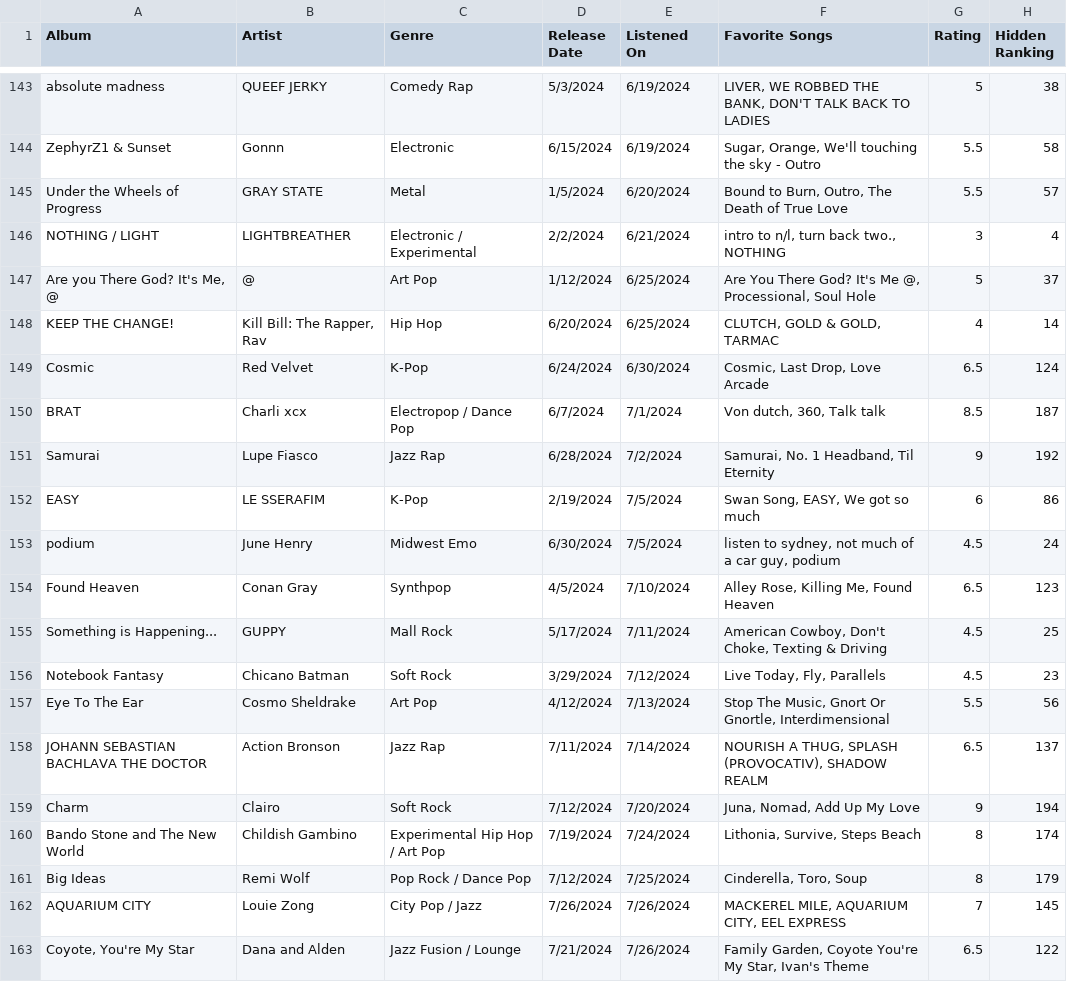
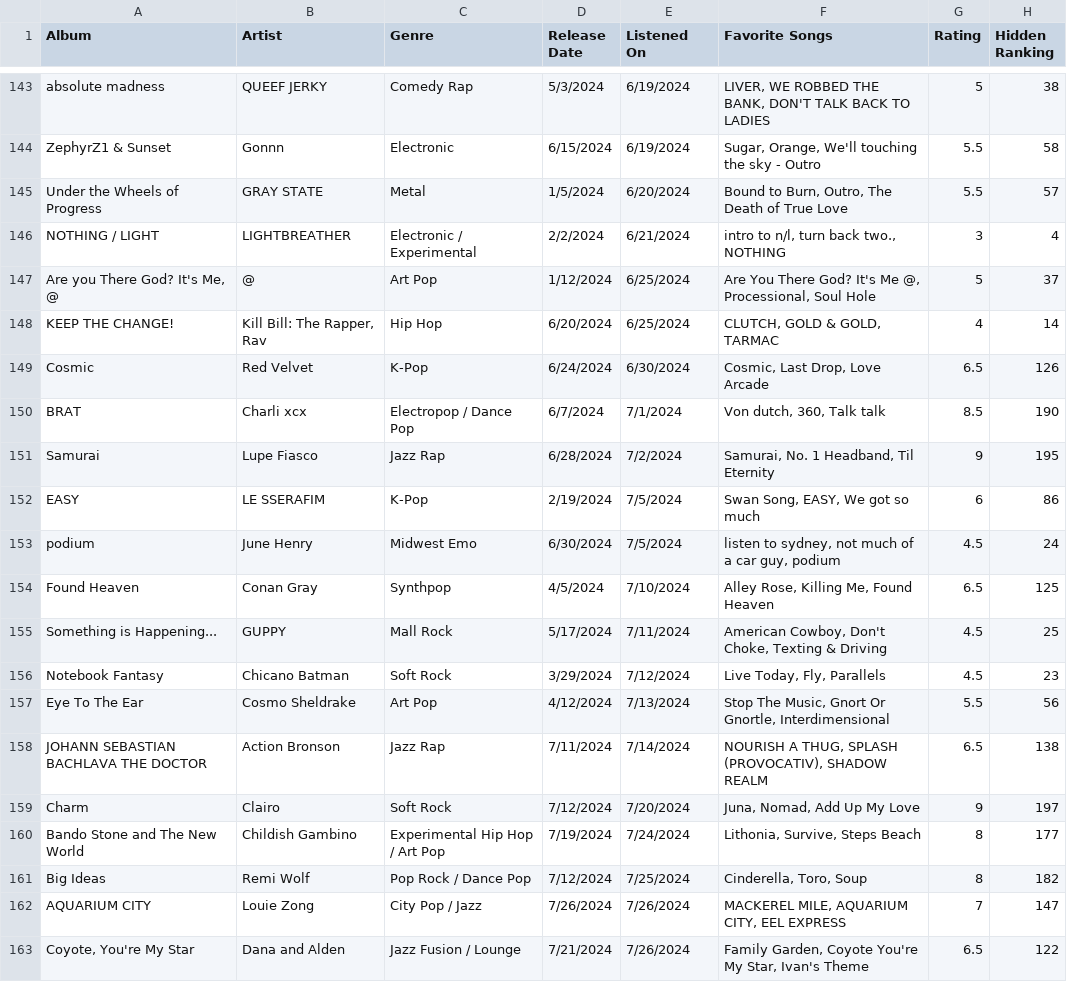
Before and after one commit to albumsfromkyle/albumsfromkyle.github.io, a CSV file: csv/2024.csv, drawn as a sheet; only a part is shown, gaps mark what is left out; the diff covers the shown part only.

```diff
--- a/csv/2024.csv
+++ b/csv/2024.csv
@@ -148,8 +148,8 @@ NOTHING / LIGHT,LIGHTBREATHER,Electronic / Experimental,2/2/2024,6/21/2024,"intr
 KEEP THE CHANGE!,"Kill Bill: The Rapper, Rav",Hip Hop,6/20/2024,6/25/2024,"CLUTCH, GOLD & GOLD, TARMAC",4,14
-Cosmic,Red Velvet,K-Pop,6/24/2024,6/30/2024,"Cosmic, Last Drop, Love Arcade",6.5,124
-BRAT,Charli xcx,Electropop / Dance Pop,6/7/2024,7/1/2024,"Von dutch, 360, Talk talk",8.5,187
-Samurai,Lupe Fiasco,Jazz Rap,6/28/2024,7/2/2024,"Samurai, No. 1 Headband, Til Eternity",9,192
+Cosmic,Red Velvet,K-Pop,6/24/2024,6/30/2024,"Cosmic, Last Drop, Love Arcade",6.5,126
+BRAT,Charli xcx,Electropop / Dance Pop,6/7/2024,7/1/2024,"Von dutch, 360, Talk talk",8.5,190
+Samurai,Lupe Fiasco,Jazz Rap,6/28/2024,7/2/2024,"Samurai, No. 1 Headband, Til Eternity",9,195
 EASY,LE SSERAFIM,K-Pop,2/19/2024,7/5/2024,"Swan Song, EASY, We got so much",6,86
 podium,June Henry,Midwest Emo,6/30/2024,7/5/2024,"listen to sydney, not much of a car guy, podium",4.5,24
-Found Heaven,Conan Gray,Synthpop,4/5/2024,7/10/2024,"Alley Rose, Killing Me, Found Heaven",6.5,123
+Found Heaven,Conan Gray,Synthpop,4/5/2024,7/10/2024,"Alley Rose, Killing Me, Found Heaven",6.5,125
 Something is Happening...,GUPPY,Mall Rock,5/17/2024,7/11/2024,"American Cowboy, Don't Choke, Texting & Driving",4.5,25
@@ -157,7 +157,7 @@ Notebook Fantasy,Chicano Batman,Soft Rock,3/29/2024,7/12/2024,"Live Today, Fly,
 Eye To The Ear,Cosmo Sheldrake,Art Pop,4/12/2024,7/13/2024,"Stop The Music, Gnort Or Gnortle, Interdimensional",5.5,56
-JOHANN SEBASTIAN BACHLAVA THE DOCTOR,Action Bronson,Jazz Rap,7/11/2024,7/14/2024,"NOURISH A THUG, SPLASH (PROVOCATIV), SHADOW REALM",6.5,137
-Charm,Clairo,Soft Rock,7/12/2024,7/20/2024,"Juna, Nomad, Add Up My Love",9,194
-Bando Stone and The New World,Childish Gambino,Experimental Hip Hop / Art Pop,7/19/2024,7/24/2024,"Lithonia, Survive, Steps Beach",8,174
-Big Ideas,Remi Wolf,Pop Rock / Dance Pop,7/12/2024,7/25/2024,"Cinderella, Toro, Soup",8,179
-AQUARIUM CITY,Louie Zong,City Pop / Jazz,7/26/2024,7/26/2024,"MACKEREL MILE, AQUARIUM CITY, EEL EXPRESS",7,145
+JOHANN SEBASTIAN BACHLAVA THE DOCTOR,Action Bronson,Jazz Rap,7/11/2024,7/14/2024,"NOURISH A THUG, SPLASH (PROVOCATIV), SHADOW REALM",6.5,138
+Charm,Clairo,Soft Rock,7/12/2024,7/20/2024,"Juna, Nomad, Add Up My Love",9,197
+Bando Stone and The New World,Childish Gambino,Experimental Hip Hop / Art Pop,7/19/2024,7/24/2024,"Lithonia, Survive, Steps Beach",8,177
+Big Ideas,Remi Wolf,Pop Rock / Dance Pop,7/12/2024,7/25/2024,"Cinderella, Toro, Soup",8,182
+AQUARIUM CITY,Louie Zong,City Pop / Jazz,7/26/2024,7/26/2024,"MACKEREL MILE, AQUARIUM CITY, EEL EXPRESS",7,147
 "Coyote, You're My Star",Dana and Alden,Jazz Fusion / Lounge,7/21/2024,7/26/2024,"Family Garden, Coyote You're My Star, Ivan's Theme",6.5,122
```
Also changed, not shown: 13 added rows and 66 edited cells elsewhere in this file, 5 other files.
